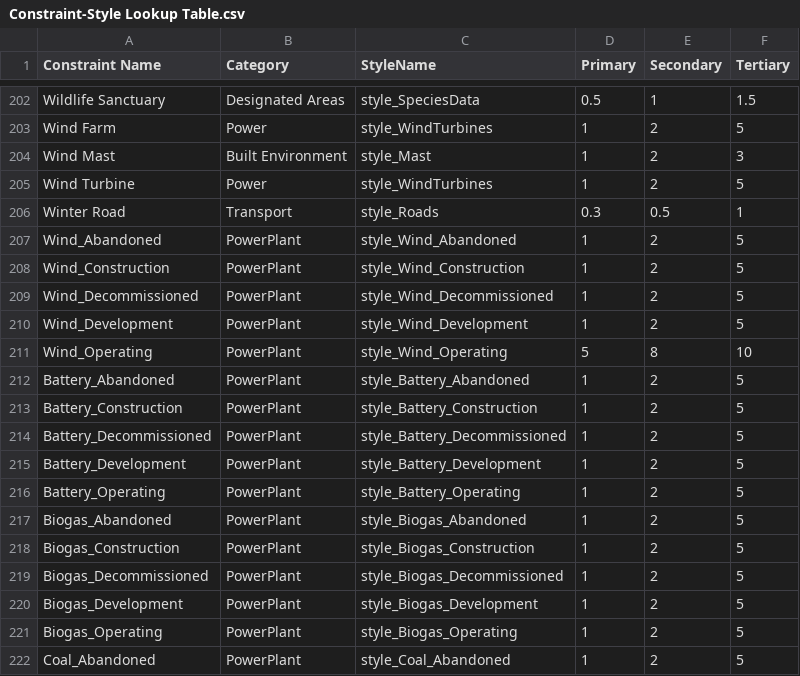
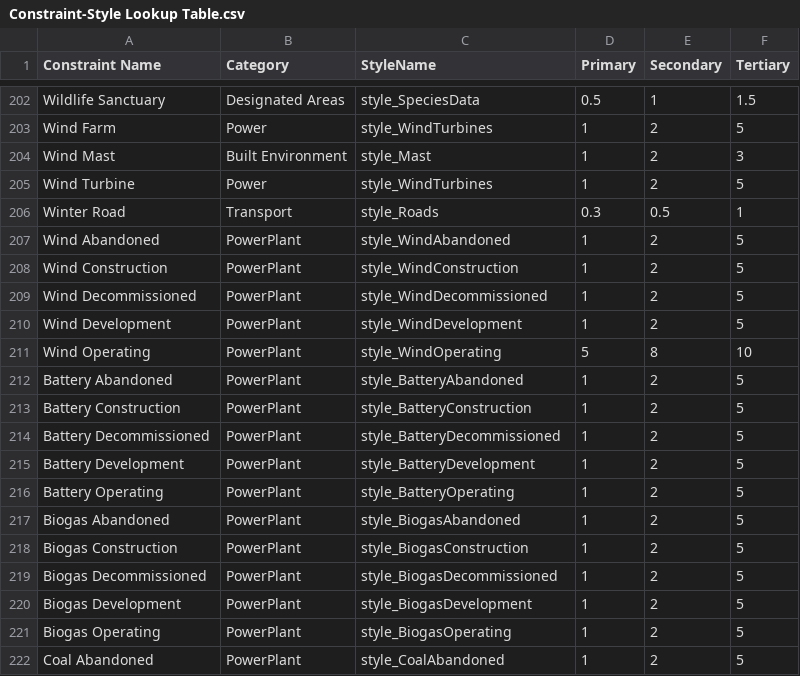
Before and after one commit to windpioneers-tool/osm-lookup-table, a CSV file: Constraint-Style Lookup Table.csv, drawn as a sheet; only a part is shown, gaps mark what is left out; the diff covers the shown part only.

Commit message:
Update Constraint-Style Lookup Table.csv

```diff
--- a/Constraint-Style Lookup Table.csv
+++ b/Constraint-Style Lookup Table.csv
@@ -206,17 +206,17 @@ Wind Turbine,Power,style_WindTurbines,1,2,5
 Winter Road,Transport,style_Roads,0.3,0.5,1
-Wind_Abandoned,PowerPlant,style_Wind_Abandoned,1,2,5
-Wind_Construction,PowerPlant,style_Wind_Construction,1,2,5
-Wind_Decommissioned,PowerPlant,style_Wind_Decommissioned,1,2,5
-Wind_Development,PowerPlant,style_Wind_Development,1,2,5
-Wind_Operating,PowerPlant,style_Wind_Operating,5,8,10
-Battery_Abandoned,PowerPlant,style_Battery_Abandoned,1,2,5
-Battery_Construction,PowerPlant,style_Battery_Construction,1,2,5
-Battery_Decommissioned,PowerPlant,style_Battery_Decommissioned,1,2,5
-Battery_Development,PowerPlant,style_Battery_Development,1,2,5
-Battery_Operating,PowerPlant,style_Battery_Operating,1,2,5
-Biogas_Abandoned,PowerPlant,style_Biogas_Abandoned,1,2,5
-Biogas_Construction,PowerPlant,style_Biogas_Construction,1,2,5
-Biogas_Decommissioned,PowerPlant,style_Biogas_Decommissioned,1,2,5
-Biogas_Development,PowerPlant,style_Biogas_Development,1,2,5
-Biogas_Operating,PowerPlant,style_Biogas_Operating,1,2,5
-Coal_Abandoned,PowerPlant,style_Coal_Abandoned,1,2,5
+Wind Abandoned,PowerPlant,style_WindAbandoned,1,2,5
+Wind Construction,PowerPlant,style_WindConstruction,1,2,5
+Wind Decommissioned,PowerPlant,style_WindDecommissioned,1,2,5
+Wind Development,PowerPlant,style_WindDevelopment,1,2,5
+Wind Operating,PowerPlant,style_WindOperating,5,8,10
+Battery Abandoned,PowerPlant,style_BatteryAbandoned,1,2,5
+Battery Construction,PowerPlant,style_BatteryConstruction,1,2,5
+Battery Decommissioned,PowerPlant,style_BatteryDecommissioned,1,2,5
+Battery Development,PowerPlant,style_BatteryDevelopment,1,2,5
+Battery Operating,PowerPlant,style_BatteryOperating,1,2,5
+Biogas Abandoned,PowerPlant,style_BiogasAbandoned,1,2,5
+Biogas Construction,PowerPlant,style_BiogasConstruction,1,2,5
+Biogas Decommissioned,PowerPlant,style_BiogasDecommissioned,1,2,5
+Biogas Development,PowerPlant,style_BiogasDevelopment,1,2,5
+Biogas Operating,PowerPlant,style_BiogasOperating,1,2,5
+Coal Abandoned,PowerPlant,style_CoalAbandoned,1,2,5
```
Also changed, not shown: 88 edited cells elsewhere in this file.
